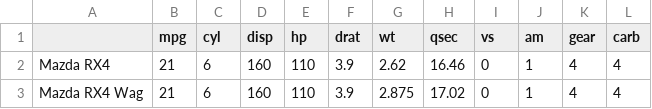
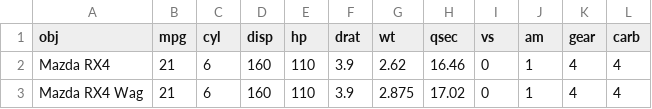
Before and after one commit to xieguigang/sciBASIC, a CSV file: Data_science/Mathematical/Quick_correlation_matrix_heatmap/mtcars.csv, drawn as a sheet; only a part is shown; the diff names each change by its address in the sheet, - before the commit and + after, or states it on an @@ line.

Commit message:
datasets Pearson

```diff
--- a/Data_science/Mathematical/Quick_correlation_matrix_heatmap/mtcars.csv
+++ b/Data_science/Mathematical/Quick_correlation_matrix_heatmap/mtcars.csv
-A1: (empty)
+A1: obj
```
Also changed, not shown: Data_science/Mathematical/Quick_correlation_matrix_heatmap/mydata.csv, 2 other files.
